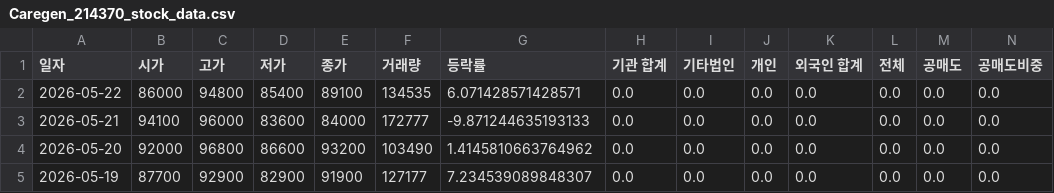
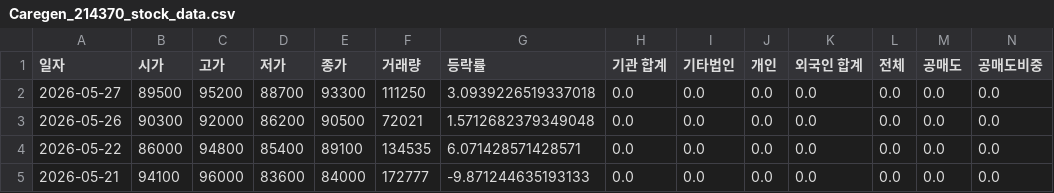
Before and after one commit to ccyun95/Medical_health_beauty_work, a CSV file: data/Caregen_214370_stock_data.csv, drawn as a sheet; only a part is shown; the shorter side is filled out with more unchanged rows; rows hold the shown columns only; the diff names each change by its address in the sheet, - before the commit and + after, or states it on an @@ line.

```diff
--- a/data/Caregen_214370_stock_data.csv
+++ b/data/Caregen_214370_stock_data.csv
+row 2: 2026-05-27 | 89500 | 95200 | 88700 | 93300 | 111250 | 3.0939226519337018 | 0.0 | 0.0 | 0.0 | 0.0 | 0.0 | 0.0 | 0.0
+row 3: 2026-05-26 | 90300 | 92000 | 86200 | 90500 | 72021 | 1.5712682379349048 | 0.0 | 0.0 | 0.0 | 0.0 | 0.0 | 0.0 | 0.0
```
Also changed, not shown: data/Classys_214150_stock_data.csv, data/Hans_Biomed_042520_stock_data.csv, 18 other files.
